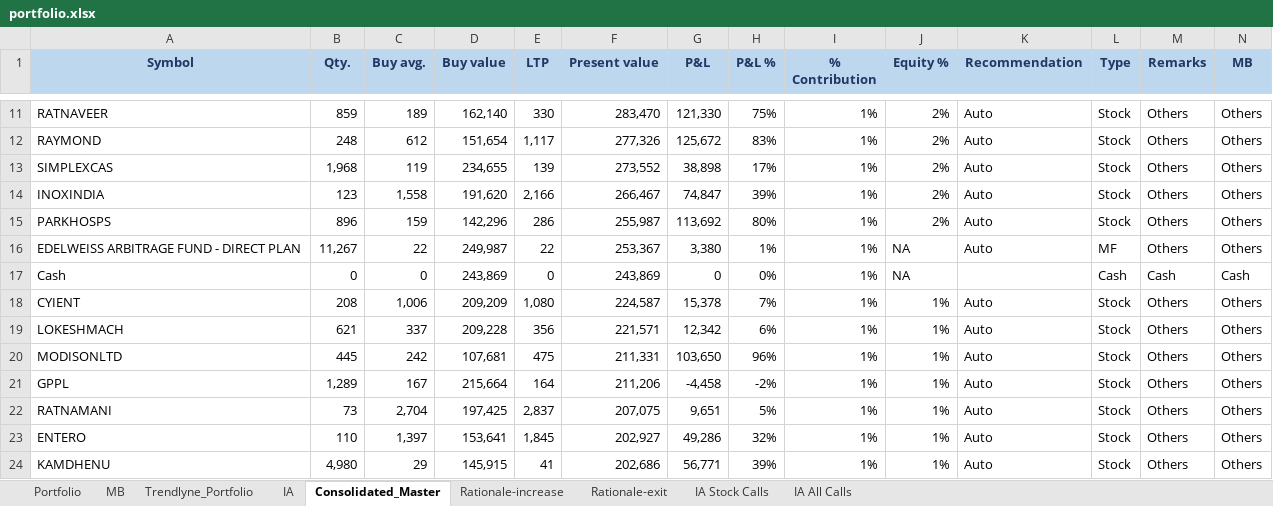
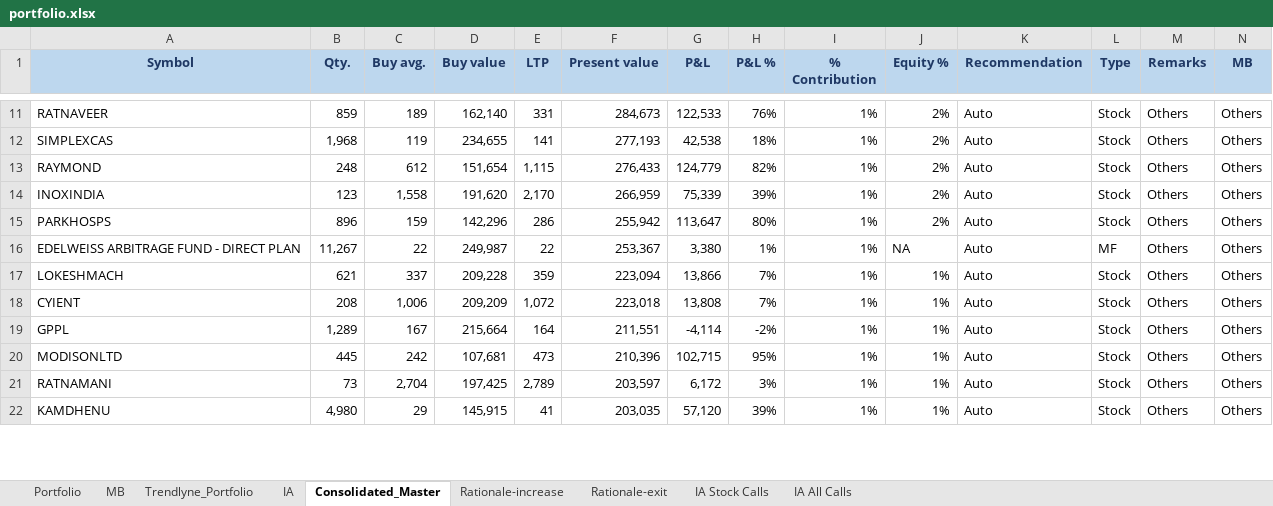
Before and after one commit to kvector0001/STT-Dashboard, an Excel workbook: data/portfolio.xlsx, sheet Consolidated_Master, drawn as a sheet; only a part is shown, gaps mark what is left out; values as stored, in another font and other column widths than the file's, no borders; charts and pictures and conditional formats not drawn; removed rows and columns are numbered as before the commit, all else as after; the diff covers the shown part only; the diff names each change by its address in the sheet, - before the commit and + after, or states it on an @@ line.

```diff
--- a/data/portfolio.xlsx (sheet Consolidated_Master)
+++ b/data/portfolio.xlsx (sheet Consolidated_Master)
-E11 (LTP): 330
+E11 (LTP): 331
-F11 (Present value): 283,470
+F11 (Present value): 284,673
-G11 (P&L): 121,330
+G11 (P&L): 122,533
-H11 (P&L %): 75%
+H11 (P&L %): 76%
-row 12: RAYMOND | 248 | 612 | 151,654 | 1,117 | 277,326 | 125,672 | 83% | 1% | 2% | Auto | Stock | Others | Others
-E12 (LTP): 139
+E12 (LTP): 141
-F12 (Present value): 273,552
+F12 (Present value): 277,193
-G12 (P&L): 38,898
+G12 (P&L): 42,538
-H12 (P&L %): 17%
+H12 (P&L %): 18%
+row 13: RAYMOND | 248 | 612 | 151,654 | 1,115 | 276,433 | 124,779 | 82% | 1% | 2% | Auto | Stock | Others | Others
-E14 (LTP): 2,166
+E14 (LTP): 2,170
-F14 (Present value): 266,467
+F14 (Present value): 266,959
-G14 (P&L): 74,847
+G14 (P&L): 75,339
-F15 (Present value): 255,987
+F15 (Present value): 255,942
-G15 (P&L): 113,692
+G15 (P&L): 113,647
-row 17: Cash | 0 | 0 | 243,869 | 0 | 243,869 | 0 | 0% | 1% | NA |  | Cash | Cash | Cash
+row 17: LOKESHMACH | 621 | 337 | 209,228 | 359 | 223,094 | 13,866 | 7% | 1% | 1% | Auto | Stock | Others | Others
-E18 (LTP): 1,080
+E18 (LTP): 1,072
-F18 (Present value): 224,587
+F18 (Present value): 223,018
-G18 (P&L): 15,378
+G18 (P&L): 13,808
-row 19: LOKESHMACH | 621 | 337 | 209,228 | 356 | 221,571 | 12,342 | 6% | 1% | 1% | Auto | Stock | Others | Others
-row 20: MODISONLTD | 445 | 242 | 107,681 | 475 | 211,331 | 103,650 | 96% | 1% | 1% | Auto | Stock | Others | Others
-F19 (Present value): 211,206
+F19 (Present value): 211,551
-G19 (P&L): -4,458
+G19 (P&L): -4,114
+row 20: MODISONLTD | 445 | 242 | 107,681 | 473 | 210,396 | 102,715 | 95% | 1% | 1% | Auto | Stock | Others | Others
-E21 (LTP): 2,837
+E21 (LTP): 2,789
-F21 (Present value): 207,075
+F21 (Present value): 203,597
-G21 (P&L): 9,651
+G21 (P&L): 6,172
-H21 (P&L %): 5%
+H21 (P&L %): 3%
-row 23: ENTERO | 110 | 1,397 | 153,641 | 1,845 | 202,927 | 49,286 | 32% | 1% | 1% | Auto | Stock | Others | Others
-F22 (Present value): 202,686
+F22 (Present value): 203,035
-G22 (P&L): 56,771
+G22 (P&L): 57,120
```
Also changed, not shown: 21 added rows, 18 removed rows and 423 edited cells elsewhere in this sheet, sheet Portfolio, sheet Trendlyne_Portfolio, sheet MB, 2 other files.
